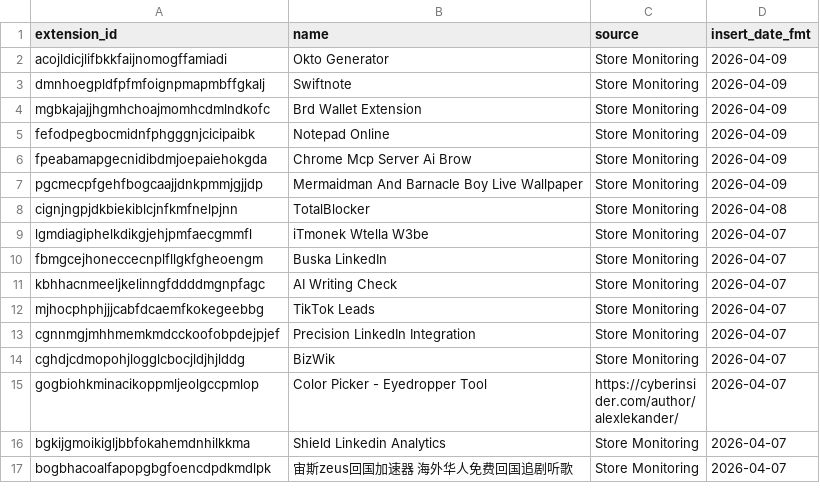
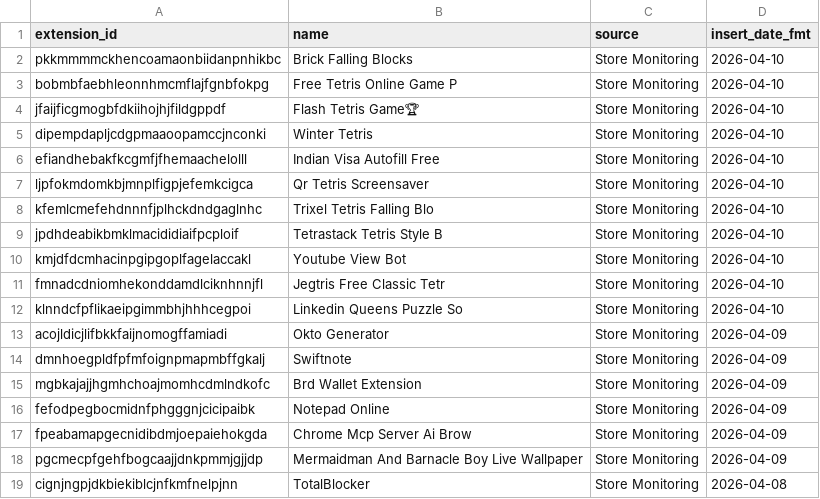
Before and after one commit to toborrm9/malicious_extension_sentry, a CSV file: malicious_extensions_detailed.csv, drawn as a sheet; only a part is shown; the shorter side is filled out with more unchanged rows.

Commit message:
new extensions added

```diff
--- a/malicious_extensions_detailed.csv
+++ b/malicious_extensions_detailed.csv
@@ -1,2 +1,13 @@
 extension_id,name,source,insert_date_fmt
+pkkmmmmckhencoamaonbiidanpnhikbc,Brick Falling Blocks,Store Monitoring,2026-04-10
+bobmbfaebhleonnhmcmflajfgnbfokpg,Free Tetris Online Game P,Store Monitoring,2026-04-10
+jfaijficgmogbfdkiihojhjfildgppdf,Flash Tetris Game🏆,Store Monitoring,2026-04-10
+dipempdapljcdgpmaaoopamccjnconki,Winter Tetris,Store Monitoring,2026-04-10
+efiandhebakfkcgmfjfhemaachelolll,Indian Visa Autofill Free,Store Monitoring,2026-04-10
+ljpfokmdomkbjmnplfigpjefemkcigca,Qr Tetris Screensaver,Store Monitoring,2026-04-10
+kfemlcmefehdnnnfjplhckdndgaglnhc,Trixel Tetris Falling Blo,Store Monitoring,2026-04-10
+jpdhdeabikbmklmacididiaifpcploif,Tetrastack Tetris Style B,Store Monitoring,2026-04-10
+kmjdfdcmhacinpgipgoplfagelaccakl,Youtube View Bot,Store Monitoring,2026-04-10
+fmnadcdniomhekonddamdlciknhnnjfl,Jegtris Free Classic Tetr,Store Monitoring,2026-04-10
+klnndcfpflikaeipgimmbhjhhhcegpoi,Linkedin Queens Puzzle So,Store Monitoring,2026-04-10
 acojldicjlifbkkfaijnomogffamiadi,Okto Generator,Store Monitoring,2026-04-09
```
